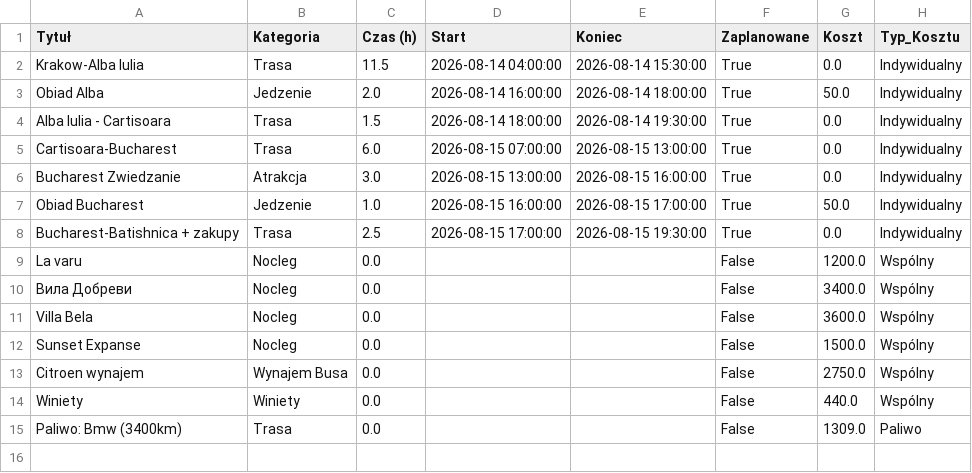
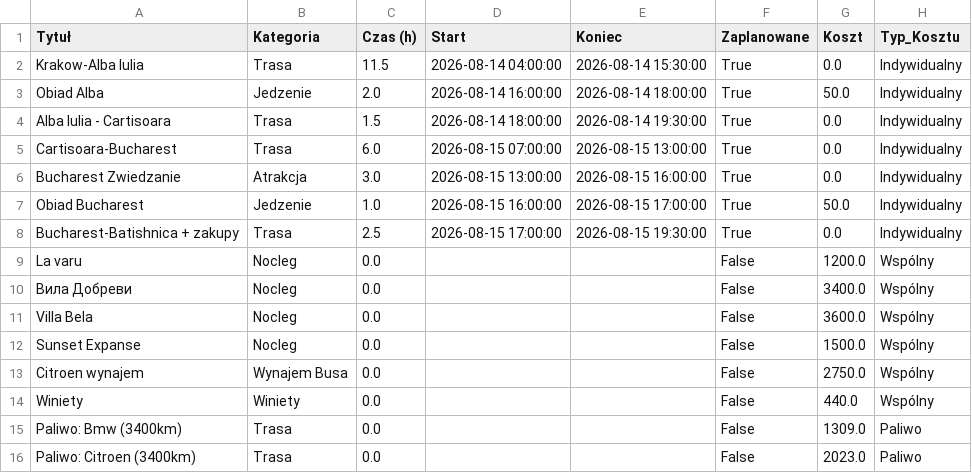
Before and after one commit to PatrykMolo/Zwariowana-Przygoda, a CSV file: 687f3a40_data.csv, drawn as a sheet.

Commit message:
Update

```diff
--- a/687f3a40_data.csv
+++ b/687f3a40_data.csv
@@ -15 +15,2 @@ Winiety,Winiety,0.0,,,False,440.0,Wspólny
 Paliwo: Bmw (3400km),Trasa,0.0,,,False,1309.0,Paliwo
+Paliwo: Citroen (3400km),Trasa,0.0,,,False,2023.0,Paliwo
```
